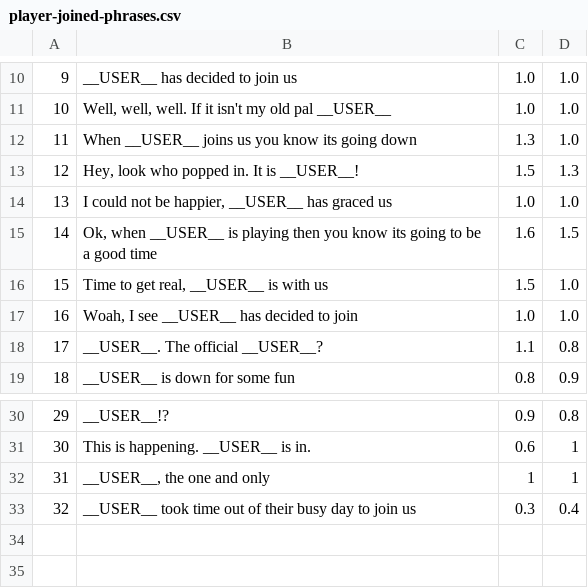
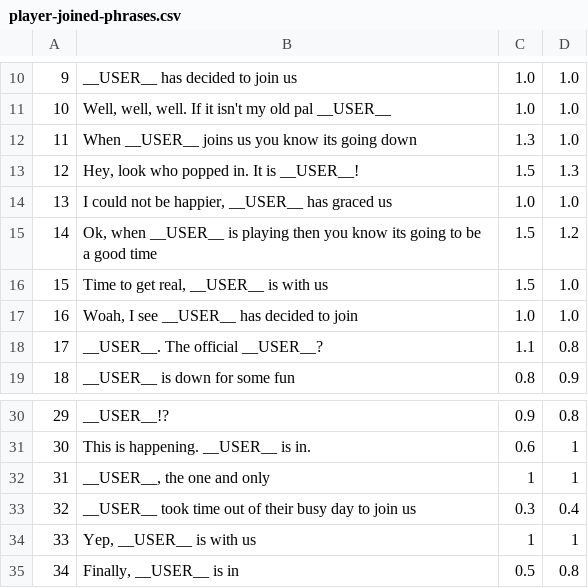
Before and after one commit to shanabus/zoomers, a CSV file: Server/Data/player-joined-phrases.csv, drawn as a sheet; only a part is shown, gaps mark what is left out; the diff names each change by its address in the sheet, - before the commit and + after, or states it on an @@ line.

```diff
--- a/Server/Data/player-joined-phrases.csv
+++ b/Server/Data/player-joined-phrases.csv
-C15: 1.6
+C15: 1.5
-D15: 1.5
+D15: 1.2
+row 34: 33 | Yep, __USER__ is with us | 1 | 1
+row 35: 34 | Finally, __USER__ is in | 0.5 | 0.8
```
Also changed, not shown: 20 other files.
